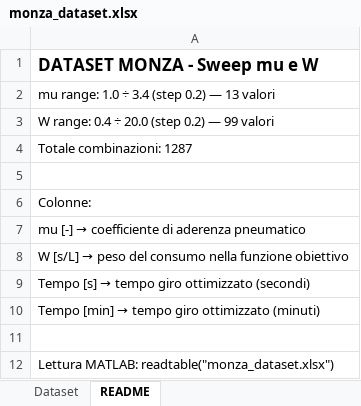
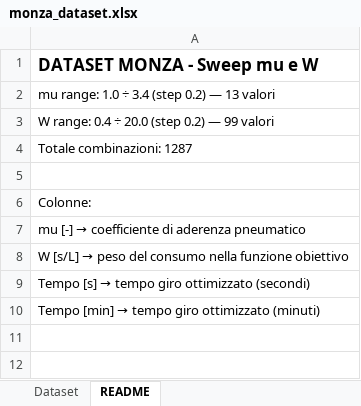
Before and after one commit to LucaTortoriello/Ottimizzazione_Percorrenza_CircuitoMonza, an Excel workbook: monza_dataset.xlsx, sheet README, drawn as a sheet; values as stored, in another font and other column widths than the file's, no borders; the diff names each change by its address in the sheet, - before the commit and + after, or states it on an @@ line.

Commit message:
Nuovo dataset con fix massa

```diff
--- a/monza_dataset.xlsx (sheet README)
+++ b/monza_dataset.xlsx (sheet README)
-row 11: (empty)
-row 12: Lettura MATLAB: readtable("monza_dataset.xlsx")
```
Also changed, not shown: sheet Dataset.
